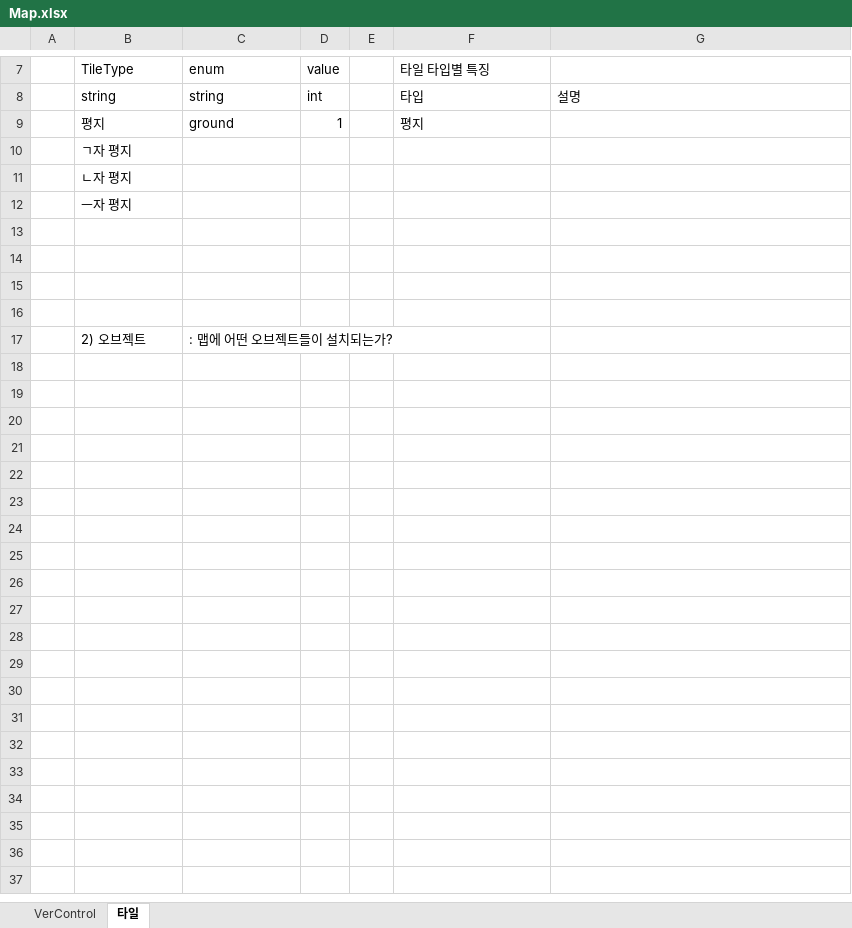
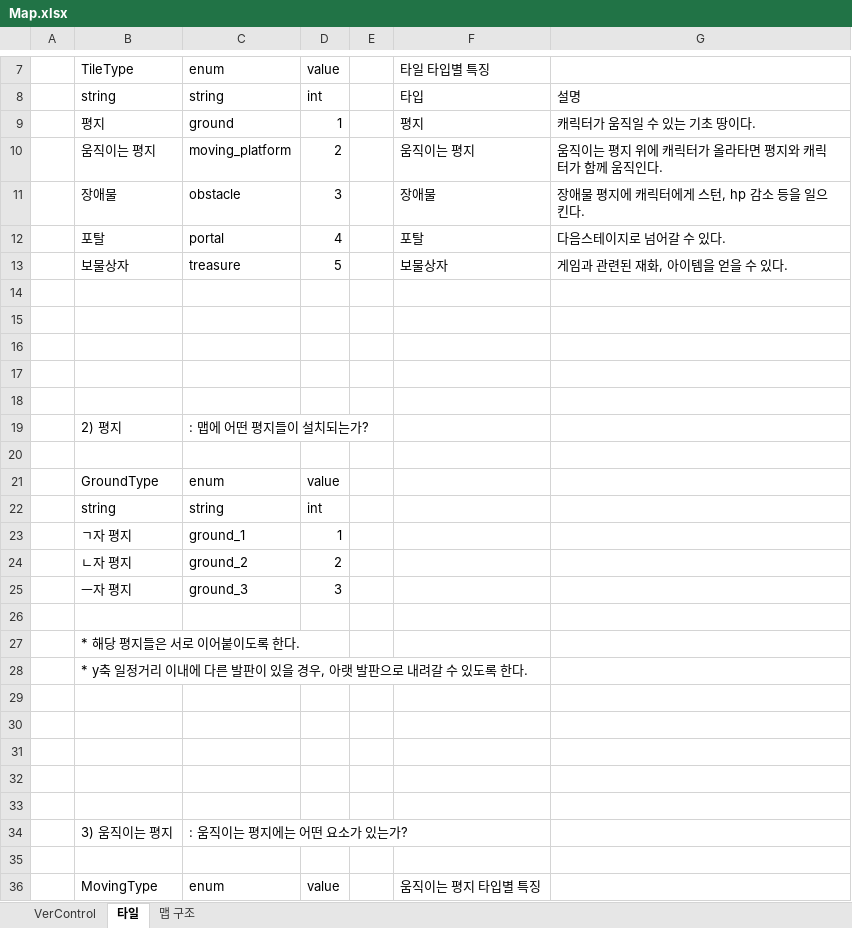
Before and after one commit to HYOJEONG0213/SummerProject, an Excel workbook: Disign/Map.xlsx, sheet 타일, drawn as a sheet; only a part is shown, gaps mark what is left out; values as stored, in another font and other column widths than the file's, no borders; removed rows and columns are numbered as before the commit, all else as after; the diff covers the shown part only; the diff names each change by its address in the sheet, - before the commit and + after, or states it on an @@ line.

```diff
--- a/Disign/Map.xlsx (sheet 타일)
+++ b/Disign/Map.xlsx (sheet 타일)
+sheet tab: 맵 구조
-G9: (empty)
+G9: 캐릭터가 움직일 수 있는 기초 땅이다.
-row 10:  | ㄱ자 평지
-row 11:  | ㄴ자 평지
-row 12:  | ㅡ자 평지
+row 10:  | 움직이는 평지 | moving_platform | 2 |  | 움직이는 평지 | 움직이는 평지 위에 캐릭터가 올라타면 평지와 캐릭터가 함께 움직인다.
+row 11:  | 장애물 | obstacle | 3 |  | 장애물 | 장애물 평지에 캐릭터에게 스턴, hp 감소 등을 일으킨다.
+row 12:  | 포탈 | portal | 4 |  | 포탈 | 다음스테이지로 넘어갈 수 있다.
+row 13:  | 보물상자 | treasure | 5 |  | 보물상자 | 게임과 관련된 재화, 아이템을 얻을 수 있다.
-row 18:  | 2) 오브젝트 | : 맵에 어떤 오브젝트들이 설치되는가?
+row 18: (empty)
+row 19:  | 2) 평지 | : 맵에 어떤 평지들이 설치되는가?
+row 20: (empty)
+row 21:  | GroundType | enum | value
+row 22:  | string | string | int
+row 23:  | ㄱ자 평지 | ground_1 | 1
+row 24:  | ㄴ자 평지 | ground_2 | 2
+row 25:  | ㅡ자 평지 | ground_3 | 3
+row 26: (empty)
+row 27:  | * 해당 평지들은 서로 이어붙이도록 한다.
+row 28:  | * y축 일정거리 이내에 다른 발판이 있을 경우, 아랫 발판으로 내려갈 수 있도록 한다.
+row 29: (empty)
+row 30: (empty)
+row 31: (empty)
+row 32: (empty)
+row 33: (empty)
+row 34:  | 3) 움직이는 평지 | : 움직이는 평지에는 어떤 요소가 있는가?
+row 35: (empty)
+row 36:  | MovingType | enum | value |  | 움직이는 평지 타입별 특징
```
Also changed, not shown: 30 added rows elsewhere in this sheet, sheet VerControl, Disign/Monster .xlsx.
